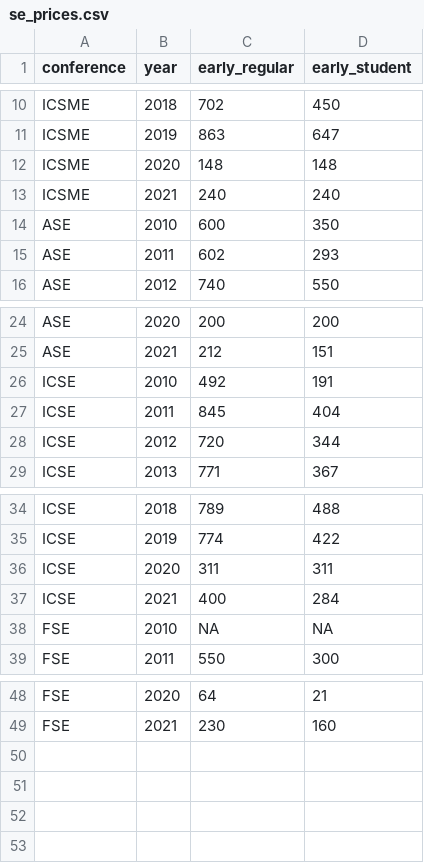
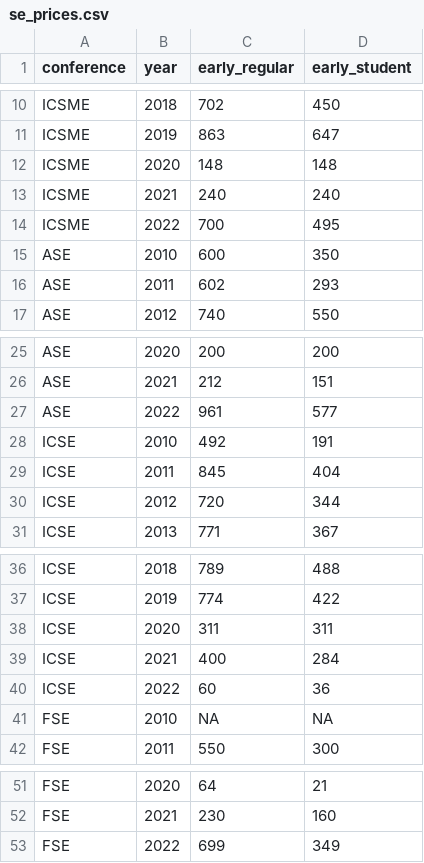
Before and after one commit to jrfaller/se_prices, a CSV file: se_prices.csv, drawn as a sheet; only a part is shown, gaps mark what is left out; the diff names each change by its address in the sheet, - before the commit and + after, or states it on an @@ line.

Commit message:
Added 2022 fees.

```diff
--- a/se_prices.csv
+++ b/se_prices.csv
+row 14: ICSME | 2022 | 700 | 495
+row 27: ASE | 2022 | 961 | 577
+row 40: ICSE | 2022 | 60 | 36
+row 53: FSE | 2022 | 699 | 349
```
